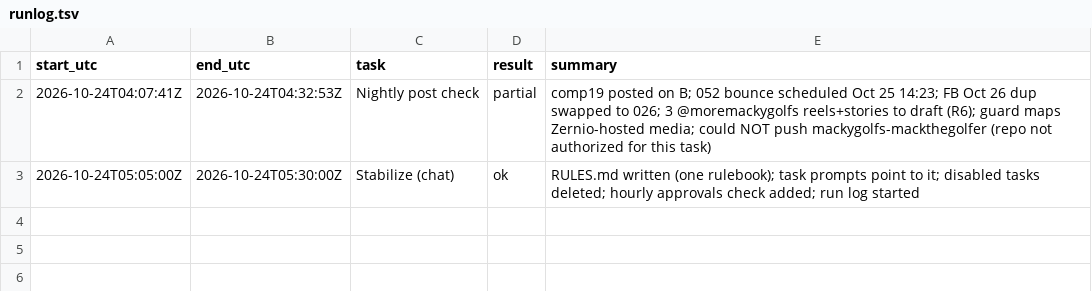
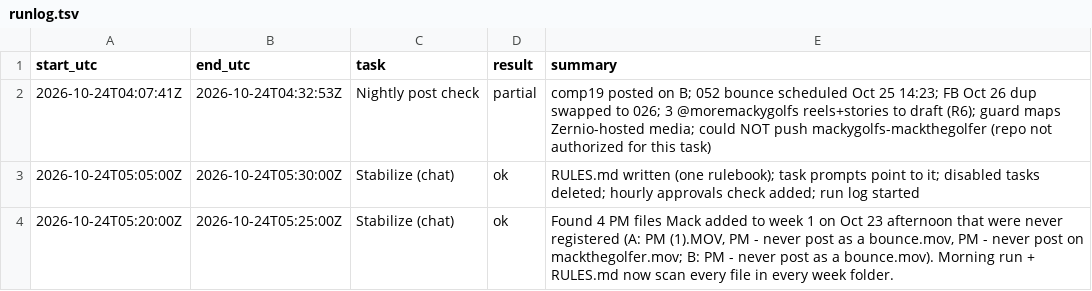
Before and after one commit to mack-fitz/clips, a TSV file: state/runlog.tsv, drawn as a sheet; the diff names each change by its address in the sheet, - before the commit and + after, or states it on an @@ line.

```diff
--- a/state/runlog.tsv
+++ b/state/runlog.tsv
+row 4: 2026-10-24T05:20:00Z | 2026-10-24T05:25:00Z | Stabilize (chat) | ok | Found 4 PM files Mack added to week 1 on Oct 23 afternoon that were never registered (A: PM (1).MOV, PM - never post as a bounce.mov, PM - never post on mackthegolfer.mov; B: PM - never post as a bounce.mov). Morning run + RULES.md now scan every file in every week folder.
```
Also changed, not shown: 1 other file.
